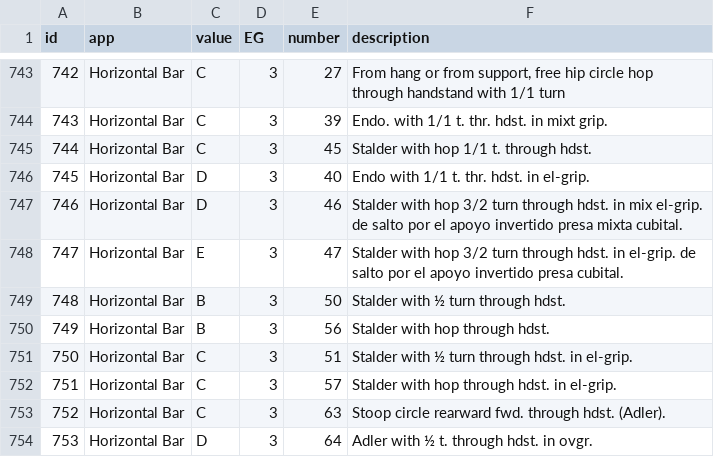
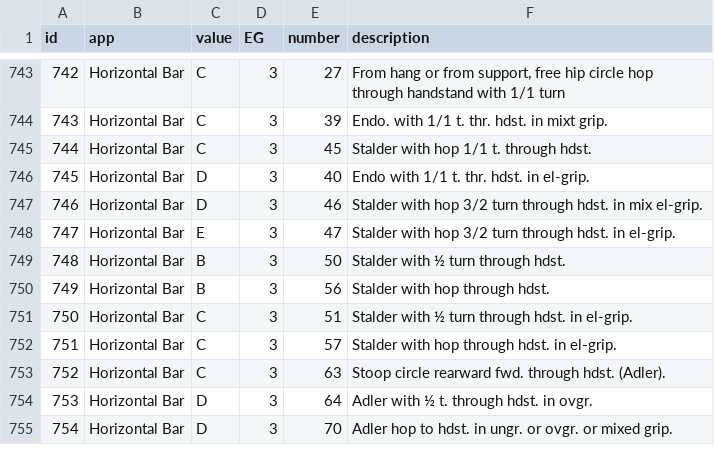
Before and after one commit to lukewiwa/code_of_points_MAG_2020, a CSV file: code_of_points_MAG_2020.csv, drawn as a sheet; only a part is shown, gaps mark what is left out; the shorter side is filled out with more unchanged rows.

Commit message:
deleted some spanish stuff

```diff
--- a/code_of_points_MAG_2020.csv
+++ b/code_of_points_MAG_2020.csv
@@ -746,4 +746,4 @@ id,app,value,EG,number,description
 745,Horizontal Bar,D,3,40,Endo with 1/1 t. thr. hdst. in el-grip.
-746,Horizontal Bar,D,3,46,Stalder with hop 3/2 turn through hdst. in mix el-grip. de salto por el apoyo invertido presa mixta cubital.
-747,Horizontal Bar,E,3,47,Stalder with hop 3/2 turn through hdst. in el-grip. de salto por el apoyo invertido presa cubital.
+746,Horizontal Bar,D,3,46,Stalder with hop 3/2 turn through hdst. in mix el-grip.
+747,Horizontal Bar,E,3,47,Stalder with hop 3/2 turn through hdst. in el-grip.
 748,Horizontal Bar,B,3,50,Stalder with ½ turn through hdst.
```
